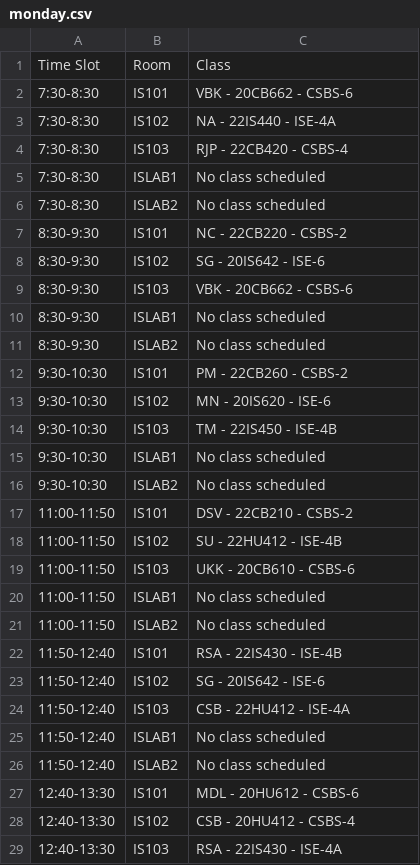
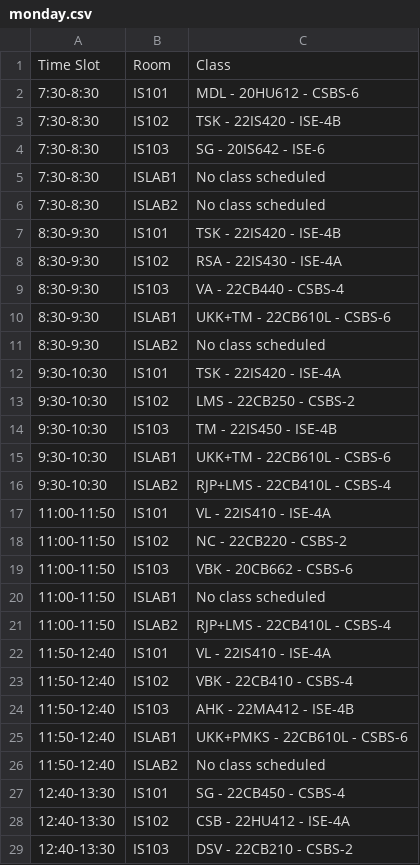
Before and after one commit to Sayed-Afnan-Khazi/time-table-ai, a CSV file: outputs/monday.csv, drawn as a sheet; only a part is shown; the diff covers the shown part only.

```diff
--- a/outputs/monday.csv
+++ b/outputs/monday.csv
@@ -1,29 +1,29 @@
 Time Slot,Room,Class
-7:30-8:30,IS101,VBK -  20CB662 -  CSBS-6
-7:30-8:30,IS102,NA -  22IS440 -  ISE-4A
-7:30-8:30,IS103,RJP -  22CB420 -  CSBS-4
+7:30-8:30,IS101,MDL -  20HU612 -  CSBS-6
+7:30-8:30,IS102,TSK -  22IS420 -  ISE-4B
+7:30-8:30,IS103,SG -  20IS642 -  ISE-6
 7:30-8:30,ISLAB1,No class scheduled
 7:30-8:30,ISLAB2,No class scheduled
-8:30-9:30,IS101,NC -  22CB220 -  CSBS-2
-8:30-9:30,IS102,SG -  20IS642 -  ISE-6
-8:30-9:30,IS103,VBK -  20CB662 -  CSBS-6
-8:30-9:30,ISLAB1,No class scheduled
+8:30-9:30,IS101,TSK -  22IS420 -  ISE-4B
+8:30-9:30,IS102,RSA -  22IS430 -  ISE-4A
+8:30-9:30,IS103,VA -  22CB440 -  CSBS-4
+8:30-9:30,ISLAB1,UKK+TM -  22CB610L -  CSBS-6
 8:30-9:30,ISLAB2,No class scheduled
-9:30-10:30,IS101,PM -  22CB260 -  CSBS-2
-9:30-10:30,IS102,MN -  20IS620 -  ISE-6
+9:30-10:30,IS101,TSK -  22IS420 -  ISE-4A
+9:30-10:30,IS102,LMS -  22CB250 -  CSBS-2
 9:30-10:30,IS103,TM -  22IS450 -  ISE-4B
-9:30-10:30,ISLAB1,No class scheduled
-9:30-10:30,ISLAB2,No class scheduled
-11:00-11:50,IS101,DSV -  22CB210 -  CSBS-2
-11:00-11:50,IS102,SU -  22HU412 -  ISE-4B
-11:00-11:50,IS103,UKK -  20CB610 -  CSBS-6
+9:30-10:30,ISLAB1,UKK+TM -  22CB610L -  CSBS-6
+9:30-10:30,ISLAB2,RJP+LMS -  22CB410L -  CSBS-4
+11:00-11:50,IS101,VL -  22IS410 -  ISE-4A
+11:00-11:50,IS102,NC -  22CB220 -  CSBS-2
+11:00-11:50,IS103,VBK -  20CB662 -  CSBS-6
 11:00-11:50,ISLAB1,No class scheduled
-11:00-11:50,ISLAB2,No class scheduled
-11:50-12:40,IS101,RSA -  22IS430 -  ISE-4B
-11:50-12:40,IS102,SG -  20IS642 -  ISE-6
-11:50-12:40,IS103,CSB -  22HU412 -  ISE-4A
-11:50-12:40,ISLAB1,No class scheduled
+11:00-11:50,ISLAB2,RJP+LMS -  22CB410L -  CSBS-4
+11:50-12:40,IS101,VL -  22IS410 -  ISE-4A
+11:50-12:40,IS102,VBK -  22CB410 -  CSBS-4
+11:50-12:40,IS103,AHK -  22MA412 -  ISE-4B
+11:50-12:40,ISLAB1,UKK+PMKS -  22CB610L -  CSBS-6
 11:50-12:40,ISLAB2,No class scheduled
-12:40-13:30,IS101,MDL -  20HU612 -  CSBS-6
-12:40-13:30,IS102,CSB -  20HU412 -  CSBS-4
-12:40-13:30,IS103,RSA -  22IS430 -  ISE-4A
+12:40-13:30,IS101,SG -  22CB450 -  CSBS-4
+12:40-13:30,IS102,CSB -  22HU412 -  ISE-4A
+12:40-13:30,IS103,DSV -  22CB210 -  CSBS-2
```
Also changed, not shown: 12 edited cells elsewhere in this file, classes.csv, outputs/saturday.csv, 5 other files.
